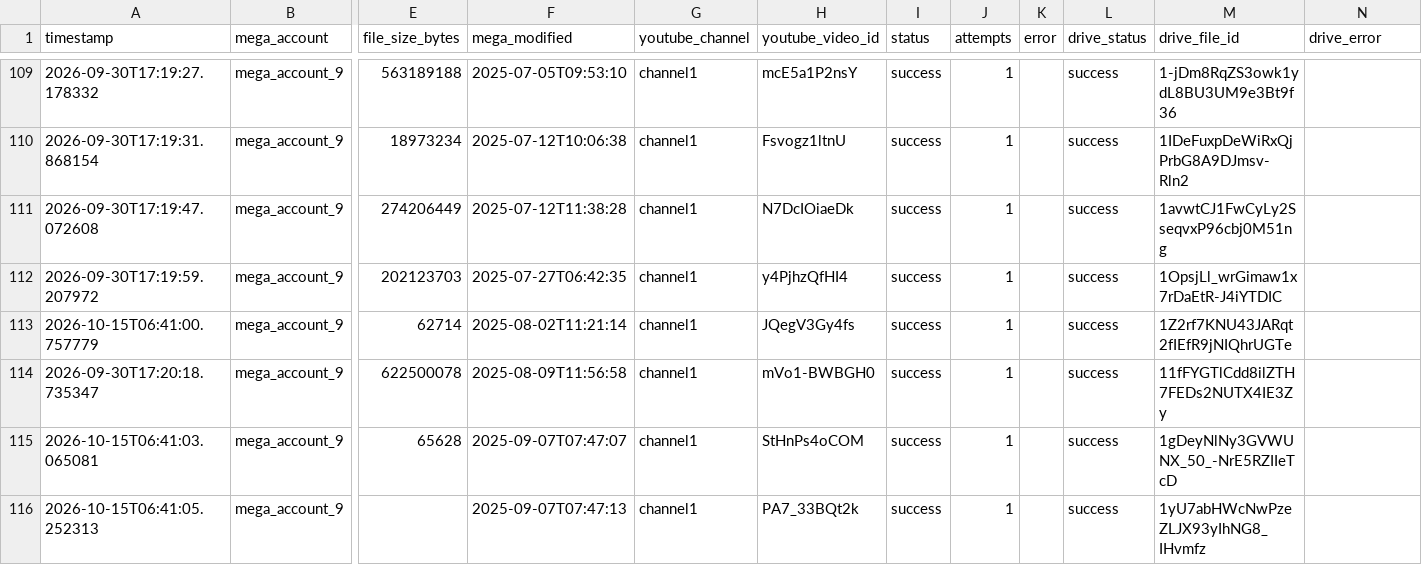
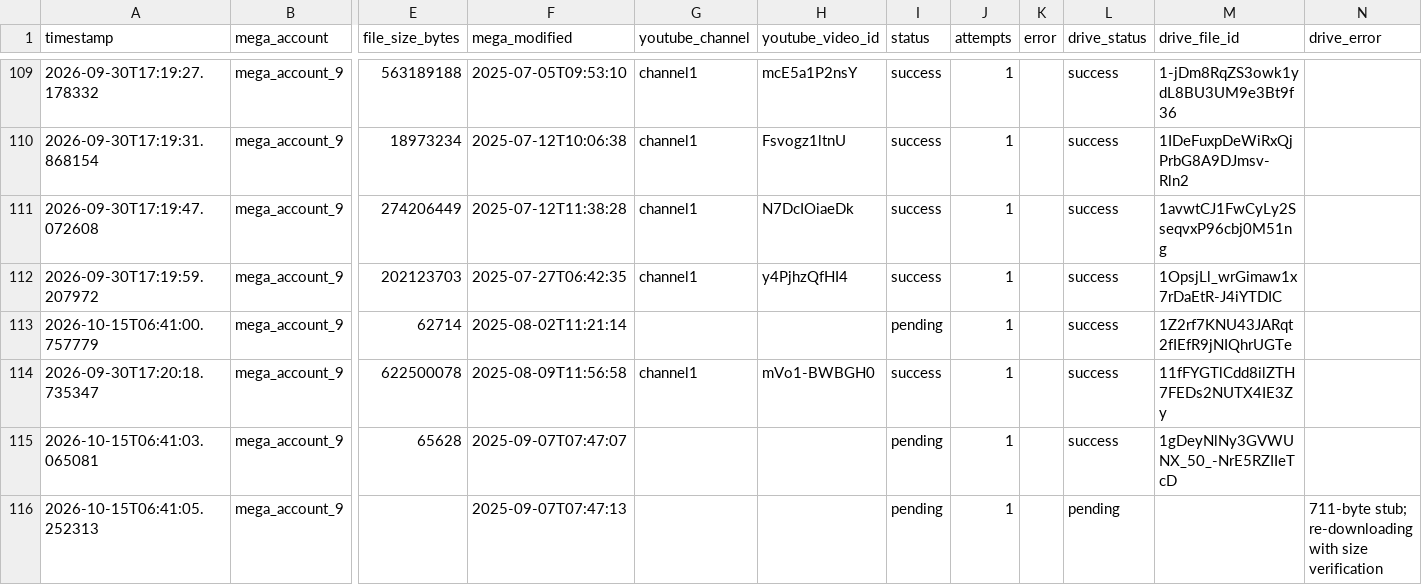
Before and after one commit to authorss81/mega2drive, a CSV file: manifest.csv, drawn as a sheet; only a part is shown, gaps mark what is left out; the diff covers the shown part only; the diff names each change by its address in the sheet, - before the commit and + after, or states it on an @@ line.

Commit message:
Re-attempt 15 tiny/abandoned files; clear 3 stub Drive copies for verified re-download

```diff
--- a/manifest.csv
+++ b/manifest.csv
-G113 (youtube_channel): channel1
+G113 (youtube_channel): (empty)
-H113 (youtube_video_id): JQegV3Gy4fs
+H113 (youtube_video_id): (empty)
-I113 (status): success
+I113 (status): pending
-G115:G116 (youtube_channel): channel1
+G115:G116 (youtube_channel): (empty)
-H115 (youtube_video_id): StHnPs4oCOM
+H115 (youtube_video_id): (empty)
-I115:I116 (status): success
+I115:I116 (status): pending
-H116 (youtube_video_id): PA7_33BQt2k
+H116 (youtube_video_id): (empty)
-L116 (drive_status): success
+L116 (drive_status): pending
-M116 (drive_file_id): 1yU7abHWcNwPzeZLJX93yIhNG8_IHvmfz
+M116 (drive_file_id): (empty)
-N116 (drive_error): (empty)
+N116 (drive_error): 711-byte stub; re-downloading with size verification
```
Also changed, not shown: 42 edited cells elsewhere in this file.
